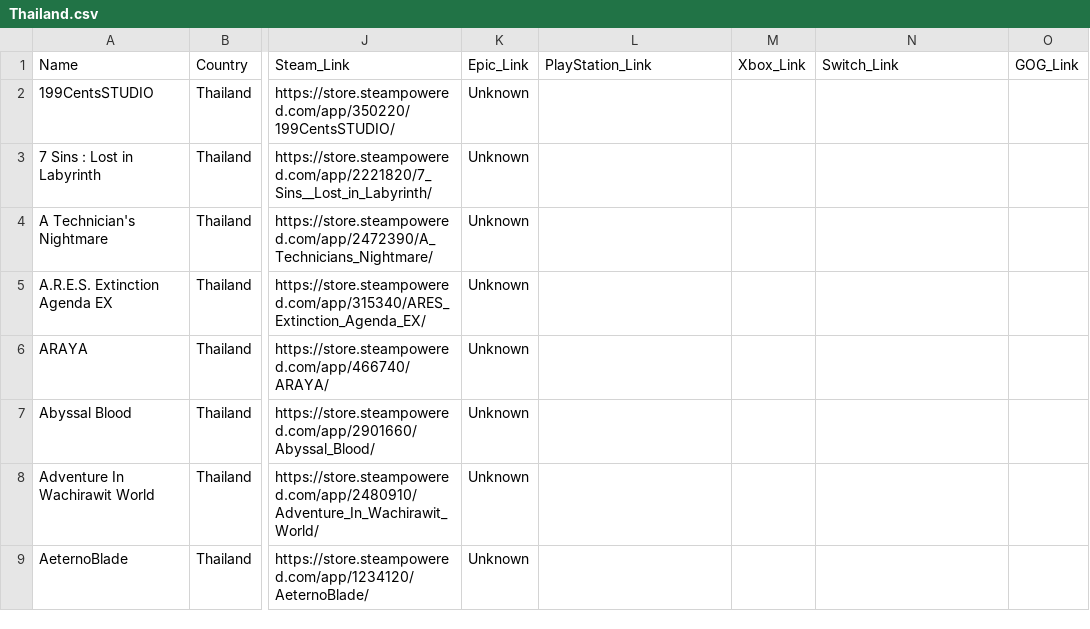
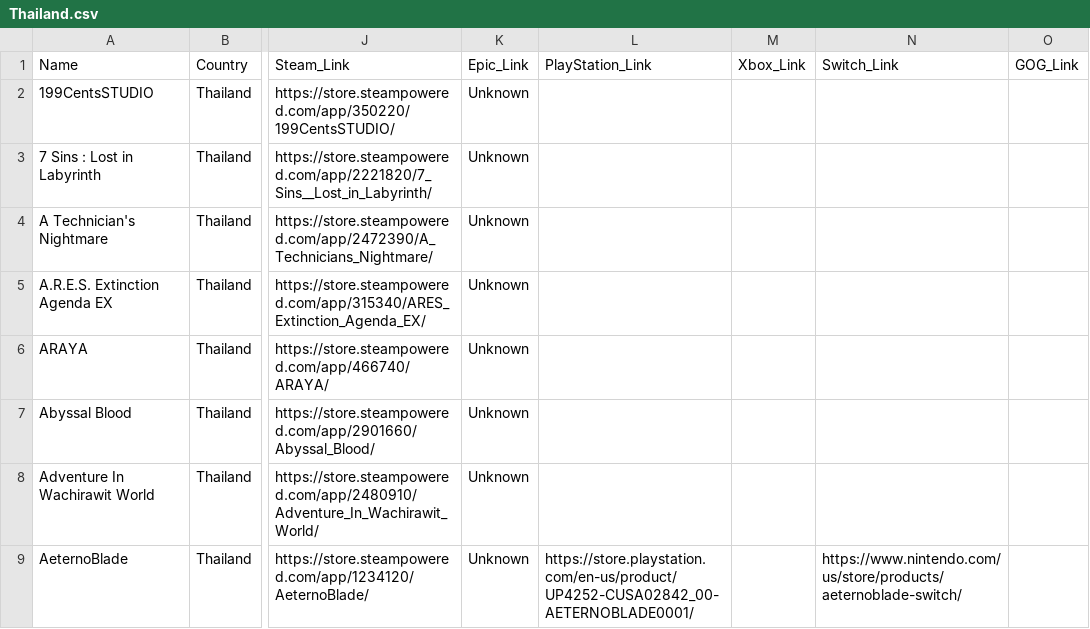
Before and after one commit to jdiaz97/wherearethe.games, a CSV file: export/Thailand.csv, drawn as a sheet; only a part is shown, gaps mark what is left out; the diff covers the shown part only; the diff names each change by its address in the sheet, - before the commit and + after, or states it on an @@ line.

```diff
--- a/export/Thailand.csv
+++ b/export/Thailand.csv
-L9 (PlayStation_Link): (empty)
+L9 (PlayStation_Link): https://store.playstation.com/en-us/product/UP4252-CUSA02842_00-AETERNOBLADE0001/
-N9 (Switch_Link): (empty)
+N9 (Switch_Link): https://www.nintendo.com/us/store/products/aeternoblade-switch/
```
Also changed, not shown: 18 edited cells elsewhere in this file, export/Austria.csv, export/Denmark.csv, 39 other files.
